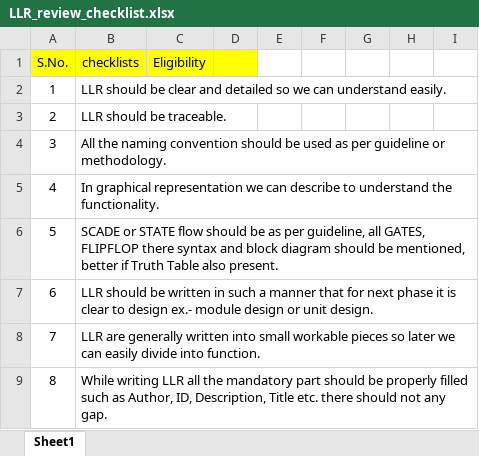
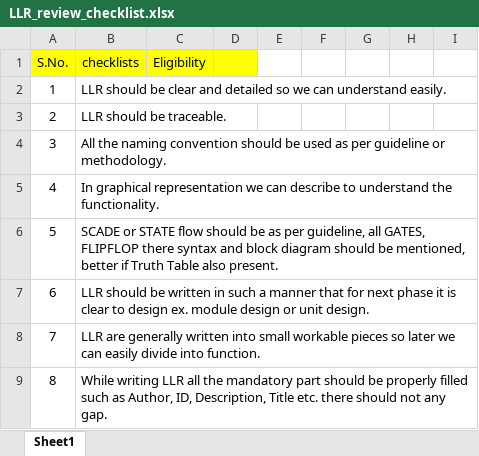
Before and after one commit to MicroCoderMind/GGVTS, an Excel workbook: Checklists/LLR_review_checklist.xlsx, sheet Sheet1, drawn as a sheet; only a part is shown; values as stored, in another font and other column widths than the file's, no borders; the diff names each change by its address in the sheet, - before the commit and + after, or states it on an @@ line.

Commit message:
symbol removed

```diff
--- a/Checklists/LLR_review_checklist.xlsx (sheet Sheet1)
+++ b/Checklists/LLR_review_checklist.xlsx (sheet Sheet1)
-B7 (checklists): …to design ex.- module design…
+B7 (checklists): …to design ex. module design…
```
